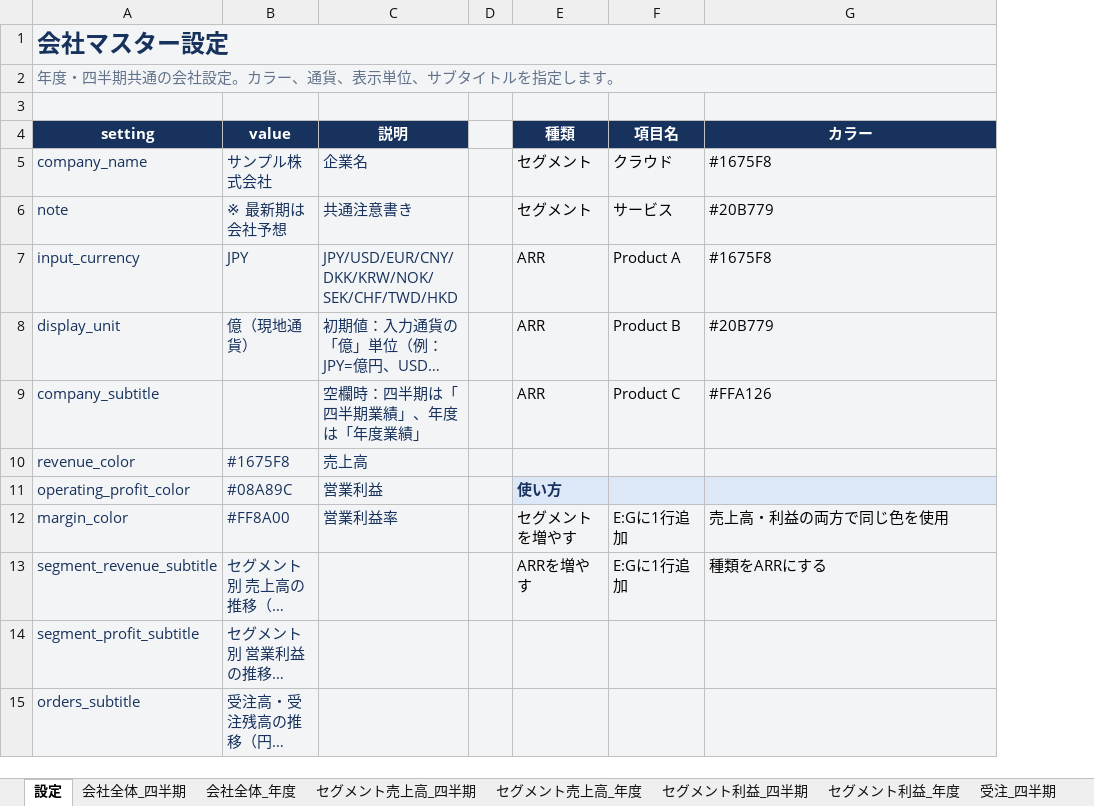
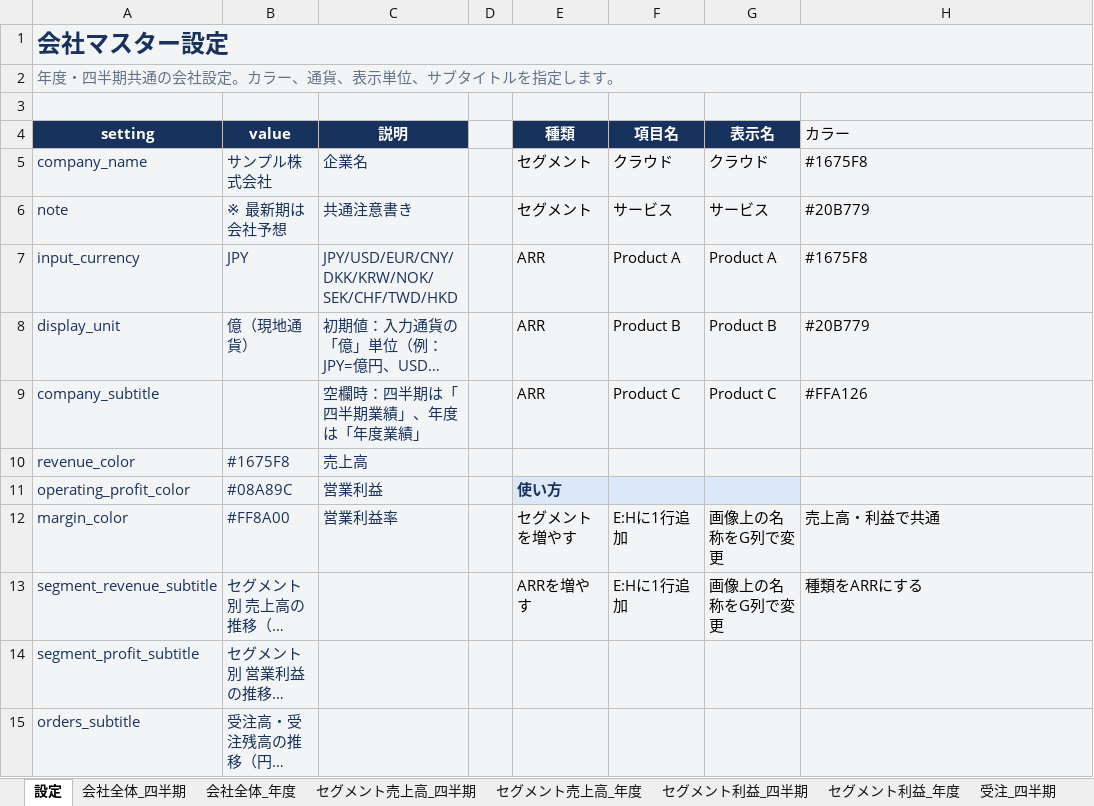
Before and after one commit to shiroin/earnings-image-generator, an Excel workbook: company_master_template.xlsx, sheet 設定, drawn as a sheet; only a part is shown; long unchanged cells end in …; values as stored, in another font and other column widths than the file's, no borders; addresses are those after the commit; the diff names each change by its address in the sheet, - before the commit and + after, or states it on an @@ line.

```diff
--- a/company_master_template.xlsx (sheet 設定)
+++ b/company_master_template.xlsx (sheet 設定)
+column G (表示名), rows 5-13: クラウド | サービス | Product A | Product B | Product C |  |  | 画像上の名称をG列で変更 | 画像上の名称をG列で変更
@@ H4 fill: #17325C → #F3F4F6, bold: on → off, text colour: #FFFFFF → black, alignment: center → left @@
-F12:F13 (項目名): E:Gに1行追加
+F12:F13 (項目名): E:Hに1行追加
-H12 (カラー): 売上高・利益の両方で同じ色を使用
+H12 (カラー): 売上高・利益で共通
```
Also changed, not shown: 2 other files.
